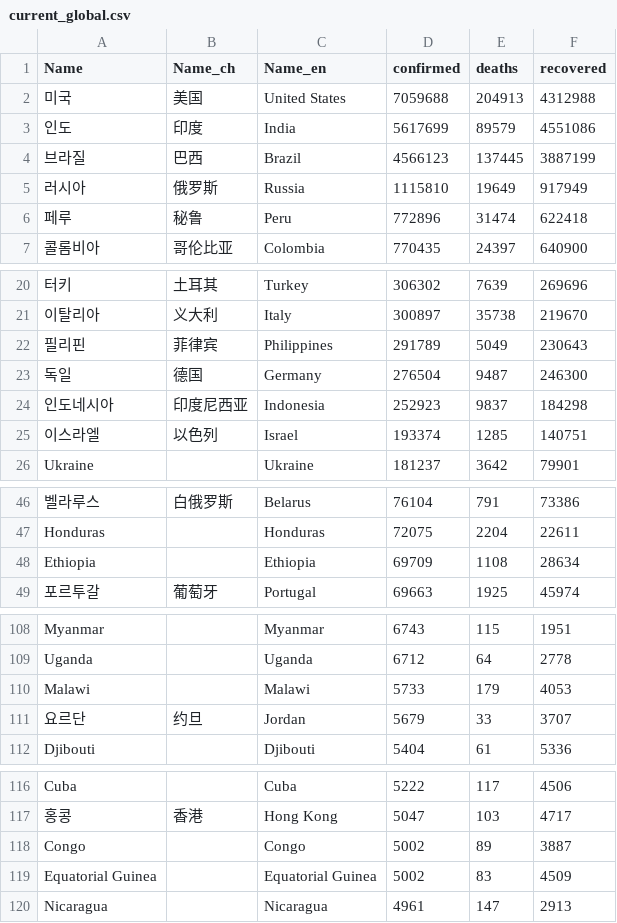
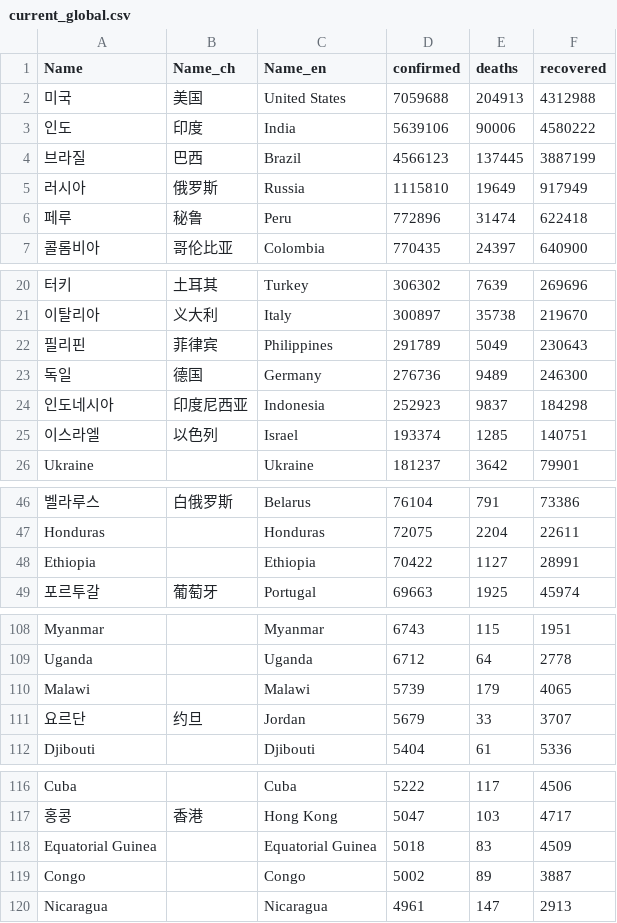
Before and after one commit to adrinerDP/livecod, a CSV file: data/current_global.csv, drawn as a sheet; only a part is shown, gaps mark what is left out; removed rows and columns are numbered as before the commit, all else as after; the diff names each change by its address in the sheet, - before the commit and + after, or states it on an @@ line.

```diff
--- a/data/current_global.csv
+++ b/data/current_global.csv
-D3 (confirmed): 5617699
+D3 (confirmed): 5639106
-E3 (deaths): 89579
+E3 (deaths): 90006
-F3 (recovered): 4551086
+F3 (recovered): 4580222
-D23 (confirmed): 276504
+D23 (confirmed): 276736
-E23 (deaths): 9487
+E23 (deaths): 9489
-D48 (confirmed): 69709
+D48 (confirmed): 70422
-E48 (deaths): 1108
+E48 (deaths): 1127
-F48 (recovered): 28634
+F48 (recovered): 28991
-D110 (confirmed): 5733
+D110 (confirmed): 5739
-F110 (recovered): 4053
+F110 (recovered): 4065
+row 118: Equatorial Guinea |  | Equatorial Guinea | 5018 | 83 | 4509
-row 119: Equatorial Guinea |  | Equatorial Guinea | 5002 | 83 | 4509
```
Also changed, not shown: data/news_google.csv, data/news_naver.csv, 5 other files.
